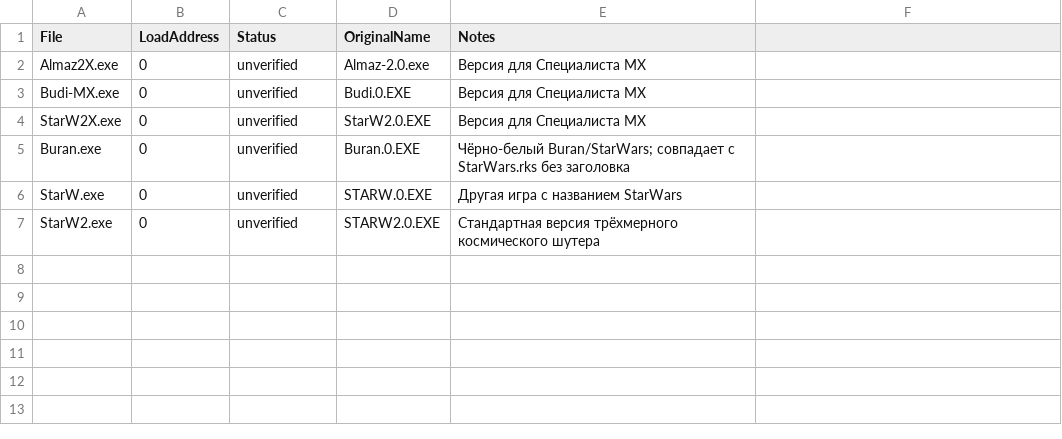
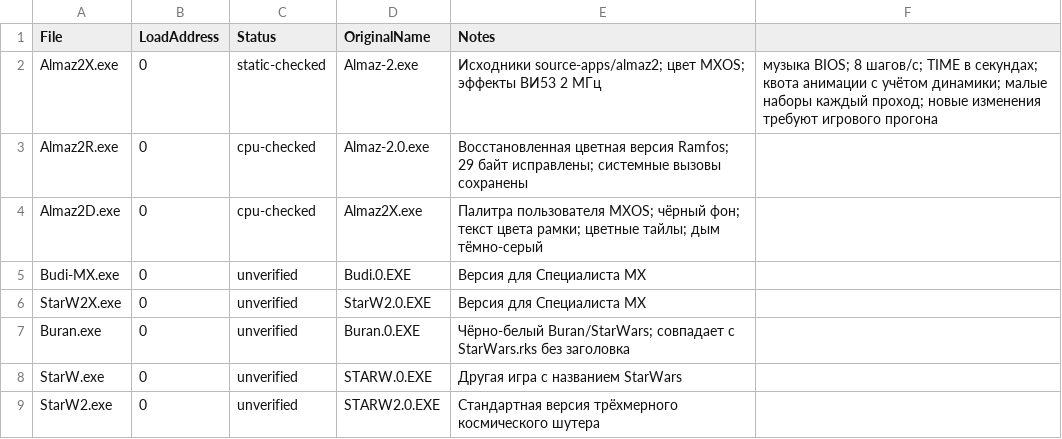
Before and after one commit to UnivEngineer/Specialist-OS, a CSV file: assets/games/catalog.csv, drawn as a sheet.

Commit message:
ALMAZ-2: disassembled, colorized, optimized

```diff
--- a/assets/games/catalog.csv
+++ b/assets/games/catalog.csv
@@ -1,3 +1,5 @@
 File,LoadAddress,Status,OriginalName,Notes
-Almaz2X.exe,0,unverified,Almaz-2.0.exe,Версия для Специалиста MX
+Almaz2X.exe,0,static-checked,Almaz-2.exe,Исходники source-apps/almaz2; цвет MXOS; эффекты ВИ53 2 МГц, музыка BIOS; 8 шагов/с; TIME в секундах; квота анимации с учётом динамики; малые наборы каждый проход; новые изменения требуют игрового прогона
+Almaz2R.exe,0,cpu-checked,Almaz-2.0.exe,Восстановленная цветная версия Ramfos; 29 байт исправлены; системные вызовы сохранены
+Almaz2D.exe,0,cpu-checked,Almaz2X.exe,Палитра пользователя MXOS; чёрный фон; текст цвета рамки; цветные тайлы; дым тёмно-серый
 Budi-MX.exe,0,unverified,Budi.0.EXE,Версия для Специалиста MX
```
Also changed, not shown: 36 other files.
